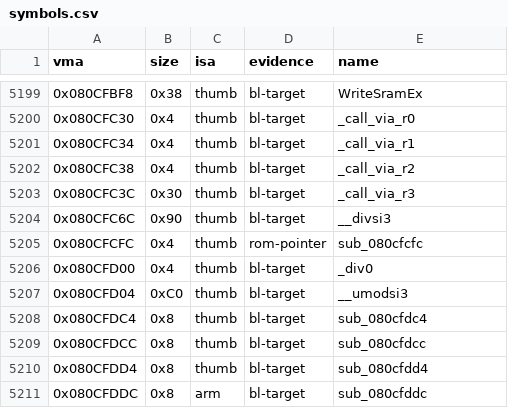
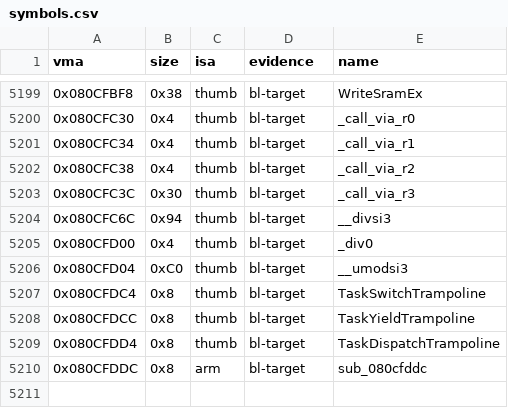
Before and after one commit to overjt/knidl, a CSV file: docs/analysis/symbols.csv, drawn as a sheet; only a part is shown, gaps mark what is left out.

```diff
--- a/docs/analysis/symbols.csv
+++ b/docs/analysis/symbols.csv
@@ -5203,9 +5203,8 @@ vma,size,isa,evidence,name
 0x080CFC3C,0x30,thumb,bl-target,_call_via_r3
-0x080CFC6C,0x90,thumb,bl-target,__divsi3
-0x080CFCFC,0x4,thumb,rom-pointer,sub_080cfcfc
+0x080CFC6C,0x94,thumb,bl-target,__divsi3
 0x080CFD00,0x4,thumb,bl-target,_div0
 0x080CFD04,0xC0,thumb,bl-target,__umodsi3
-0x080CFDC4,0x8,thumb,bl-target,sub_080cfdc4
-0x080CFDCC,0x8,thumb,bl-target,sub_080cfdcc
-0x080CFDD4,0x8,thumb,bl-target,sub_080cfdd4
+0x080CFDC4,0x8,thumb,bl-target,TaskSwitchTrampoline
+0x080CFDCC,0x8,thumb,bl-target,TaskYieldTrampoline
+0x080CFDD4,0x8,thumb,bl-target,TaskDispatchTrampoline
 0x080CFDDC,0x8,arm,bl-target,sub_080cfddc
```
Also changed, not shown: docs/analysis/callgraph.csv, 18 other files.
